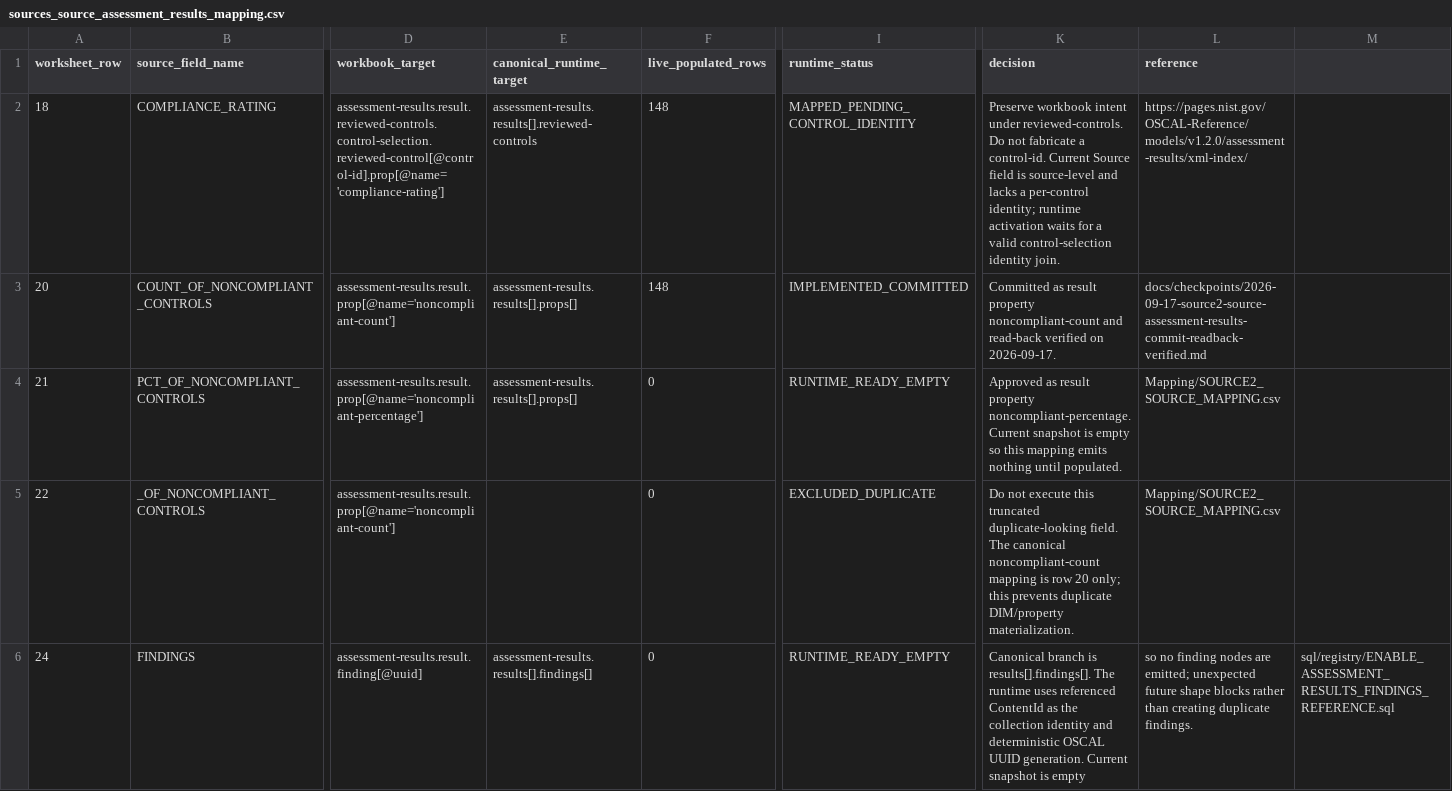
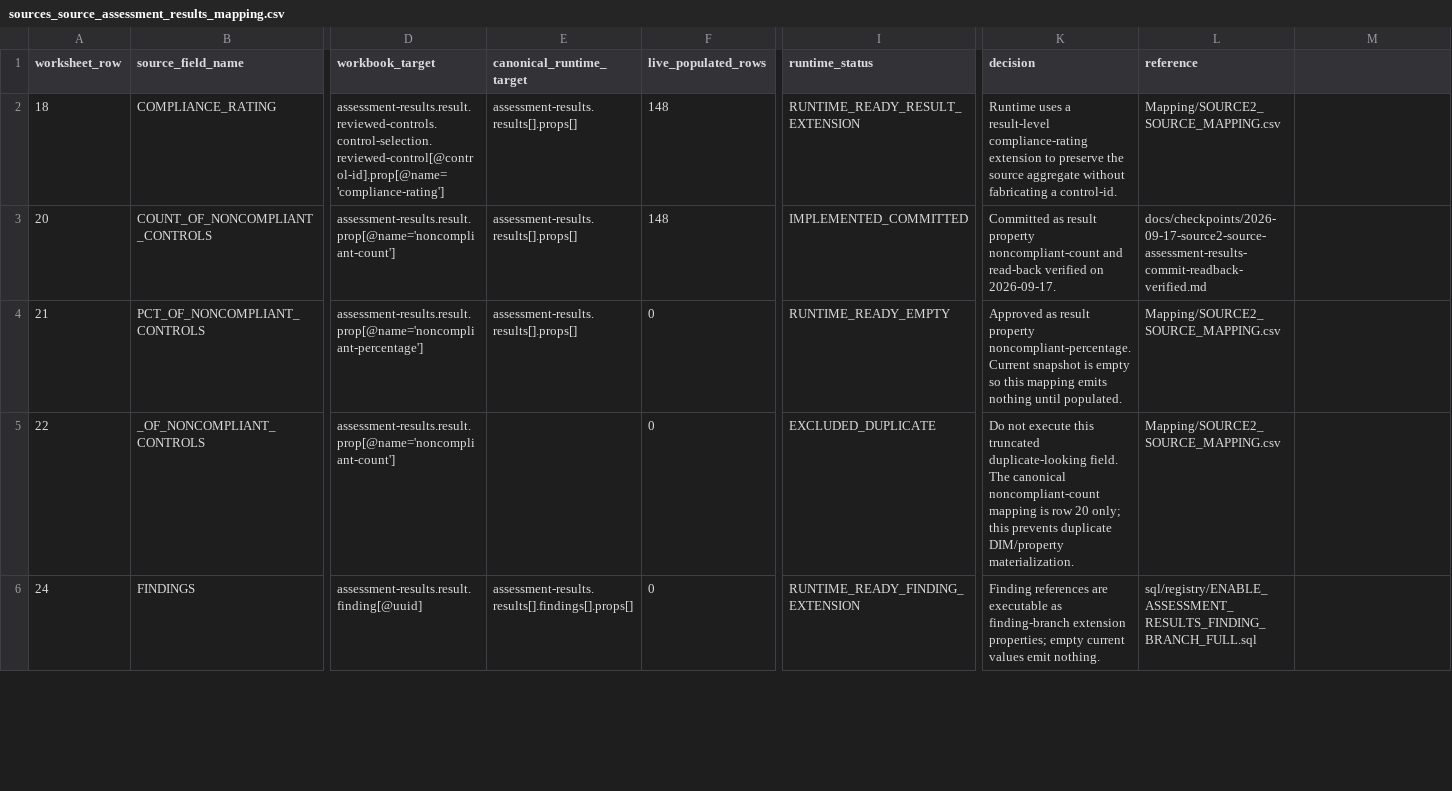
Before and after one commit to theenduser009/Oscal-mapping-strategy, a CSV file: Mapping/sources_source_assessment_results_mapping.csv, drawn as a sheet; only a part is shown, gaps mark what is left out; the diff covers the shown part only; the diff names each change by its address in the sheet, - before the commit and + after, or states it on an @@ line.

Commit message:
Repair and finalize Source 2 Assessment Results mapping contract CSV

```diff
--- a/Mapping/sources_source_assessment_results_mapping.csv
+++ b/Mapping/sources_source_assessment_results_mapping.csv
-E2 (canonical_runtime_target): assessment-results.results[].reviewed-controls
+E2 (canonical_runtime_target): assessment-results.results[].props[]
-I2 (runtime_status): MAPPED_PENDING_CONTROL_IDENTITY
+I2 (runtime_status): RUNTIME_READY_RESULT_EXTENSION
-K2 (decision): Preserve workbook intent under reviewed-controls. Do not fabricate a control-id. Current Source field is source-level and lacks a per-control identity; runtime activation waits for a valid control-selection identity join.
+K2 (decision): Runtime uses a result-level compliance-rating extension to preserve the source aggregate without fabricating a control-id.
-L2 (reference): https://pages.nist.gov/OSCAL-Reference/models/v1.2.0/assessment-results/xml-index/
+L2 (reference): Mapping/SOURCE2_SOURCE_MAPPING.csv
-E6 (canonical_runtime_target): assessment-results.results[].findings[]
+E6 (canonical_runtime_target): assessment-results.results[].findings[].props[]
-I6 (runtime_status): RUNTIME_READY_EMPTY
+I6 (runtime_status): RUNTIME_READY_FINDING_EXTENSION
-K6 (decision): Canonical branch is results[].findings[]. The runtime uses referenced ContentId as the collection identity and deterministic OSCAL UUID generation. Current snapshot is empty
+K6 (decision): Finding references are executable as finding-branch extension properties; empty current values emit nothing.
-L6 (reference): so no finding nodes are emitted; unexpected future shape blocks rather than creating duplicate findings.
+L6 (reference): sql/registry/ENABLE_ASSESSMENT_RESULTS_FINDING_BRANCH_FULL.sql
-M6: sql/registry/ENABLE_ASSESSMENT_RESULTS_FINDINGS_REFERENCE.sql
+M6: (empty)
```
Also changed, not shown: 16 edited cells elsewhere in this file.
